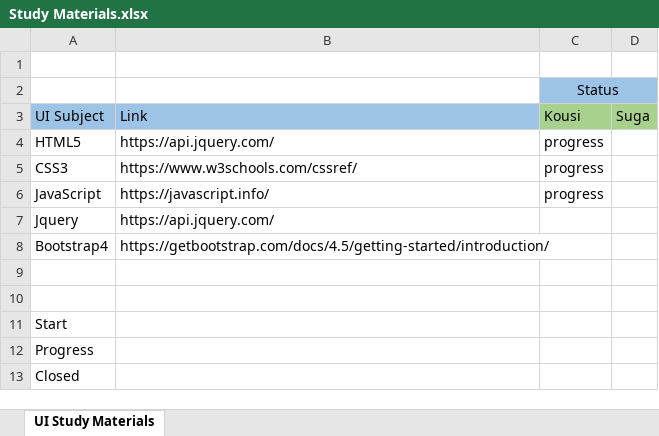
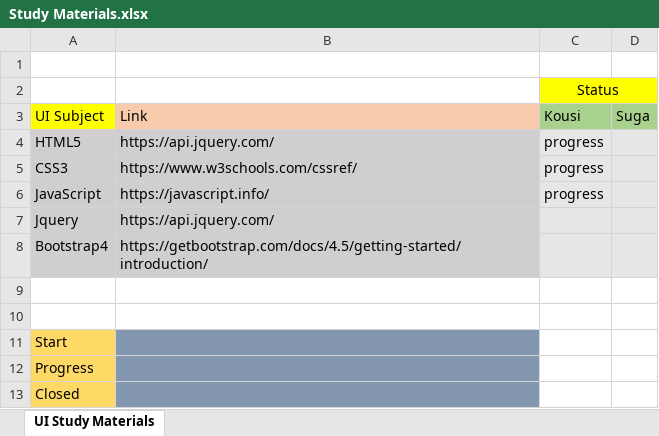
Before and after one commit to sugan1234/UI-PROJECT, an Excel workbook: Study Materials.xlsx, sheet UI Study Materials, drawn as a sheet; values as stored, in another font and other column widths than the file's, no borders; the diff names each change by its address in the sheet, - before the commit and + after, or states it on an @@ line.

Commit message:
color chg

```diff
--- a/Study Materials.xlsx (sheet UI Study Materials)
+++ b/Study Materials.xlsx (sheet UI Study Materials)
-C2:D2 fill: #9DC3E6
+C2:D2 fill: #FFFF00
-A3 fill: #9DC3E6
+A3 fill: #FFFF00
-B3 fill: #9DC3E6
+B3 fill: #F8CBAD
-A4:B8 fill: none
+A4:B8 fill: #D0CECE
-C4:D8 fill: none
+C4:D8 fill: #E7E6E6
-A11:A13 fill: none
+A11:A13 fill: #FFD966
-B11:B13 fill: none
+B11:B13 fill: #8497B0
```
